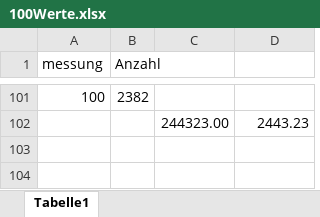
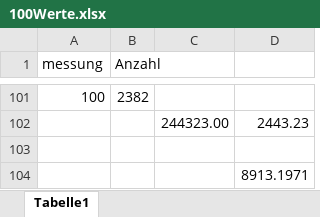
Before and after one commit to cekortmann/V701----Reichweite-von-Alphastrahlung, an Excel workbook: 100Werte.xlsx, sheet Tabelle1, drawn as a sheet; only a part is shown, gaps mark what is left out; values as stored, in another font and other column widths than the file's, no borders; the diff names each change by its address in the sheet, - before the commit and + after, or states it on an @@ line.

```diff
--- a/100Werte.xlsx (sheet Tabelle1)
+++ b/100Werte.xlsx (sheet Tabelle1)
+row 103: (empty)
+row 104:  |  |  | 8913.1971
```
Also changed, not shown: Abstand3cm.xlsx, Abstand4.5cm.xlsx, 11 other files.
